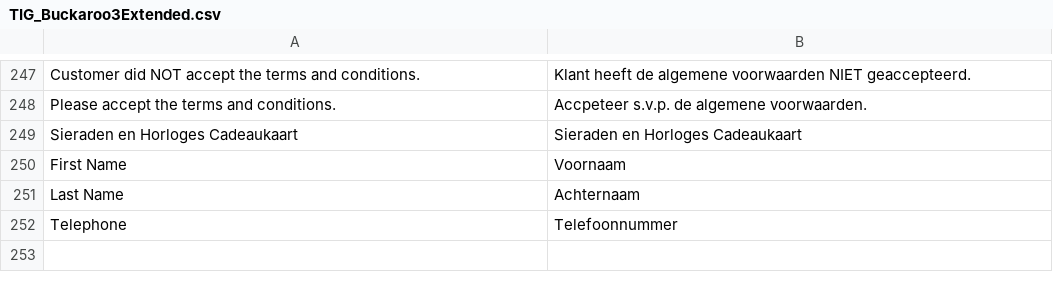
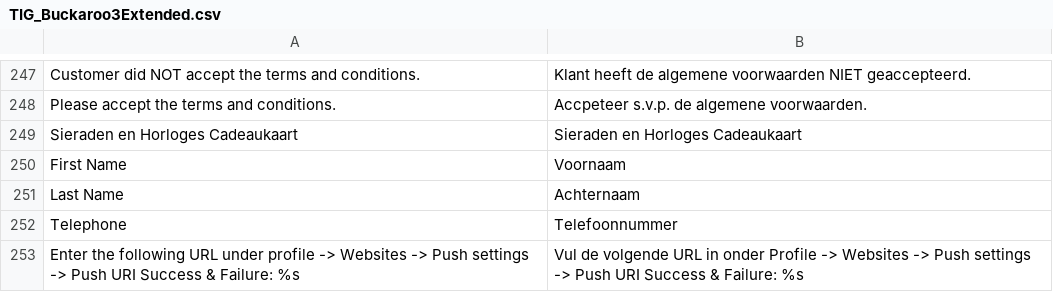
Before and after one commit to tdgroot/buckaroo-magento1, a CSV file: app/locale/nl_NL/TIG_Buckaroo3Extended.csv, drawn as a sheet; only a part is shown, gaps mark what is left out; the diff names each change by its address in the sheet, - before the commit and + after, or states it on an @@ line.

Commit message:
updated supporttab with latest manual and have it show the correct push url to merchants

```diff
--- a/app/locale/nl_NL/TIG_Buckaroo3Extended.csv
+++ b/app/locale/nl_NL/TIG_Buckaroo3Extended.csv
+row 253: Enter the following URL under profile -> Websites -> Push settings -> Push URI Success & Failure: %s | Vul de volgende URL in onder Profile -> Websites -> Push settings -> Push URI Success & Failure: %s
```
Also changed, not shown: 1 other file.
